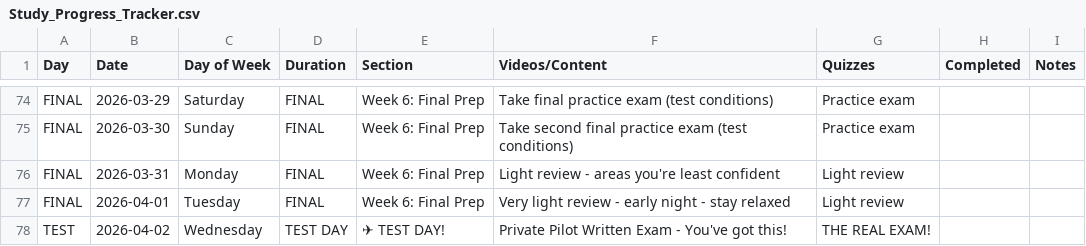
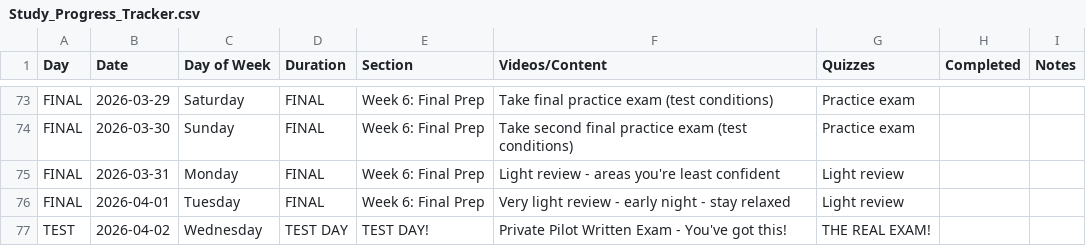
Before and after one commit to christopher-l-w/ppl-written-test-plan, a CSV file: Study_Progress_Tracker.csv, drawn as a sheet; only a part is shown, gaps mark what is left out; addresses are those after the commit; the diff covers the shown part only; the diff names each change by its address in the sheet, - before the commit and + after, or states it on an @@ line.

```diff
--- a/Study_Progress_Tracker.csv
+++ b/Study_Progress_Tracker.csv
-E77 (Section): ✈ TEST DAY!
+E77 (Section): TEST DAY!
```
Also changed, not shown: 1 removed row and 34 edited cells elsewhere in this file.
